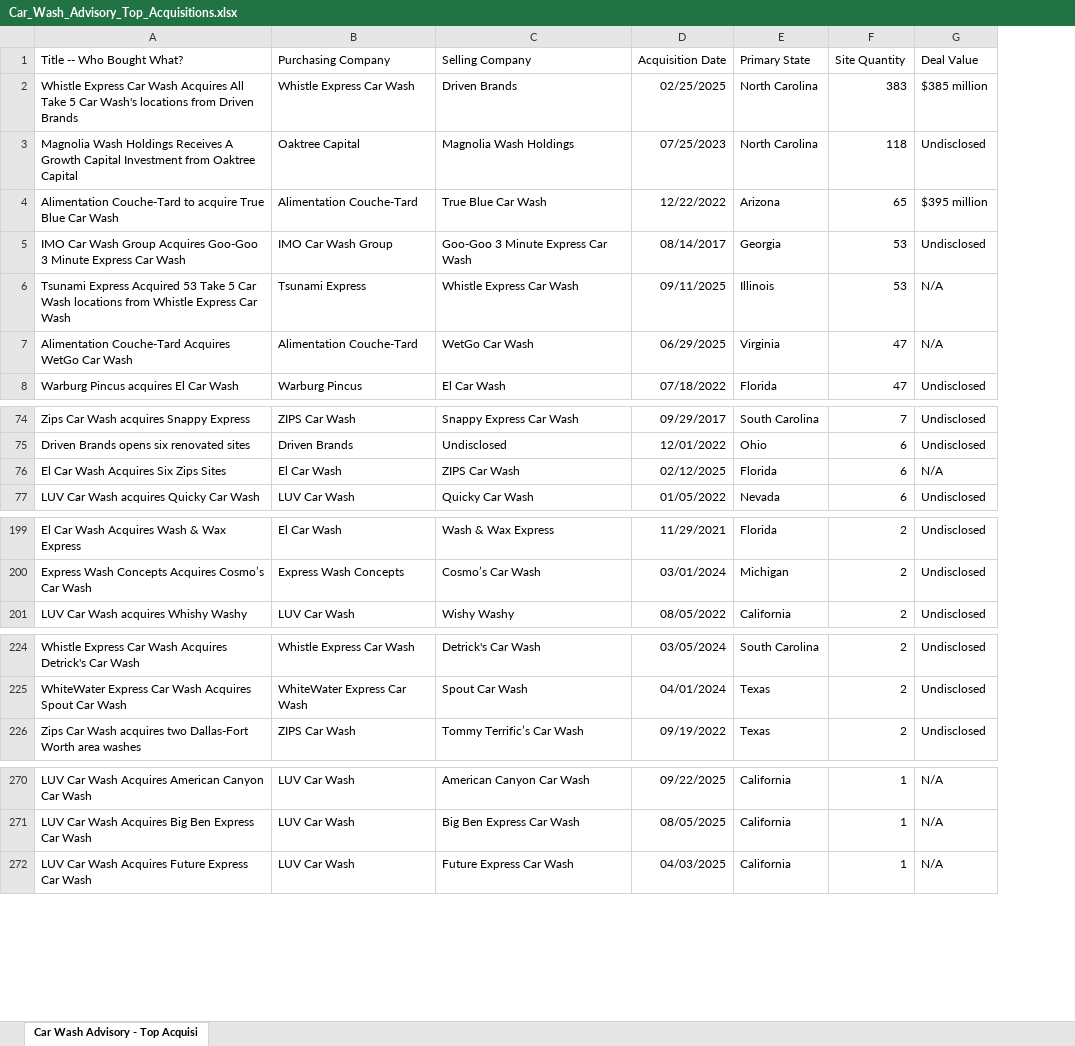
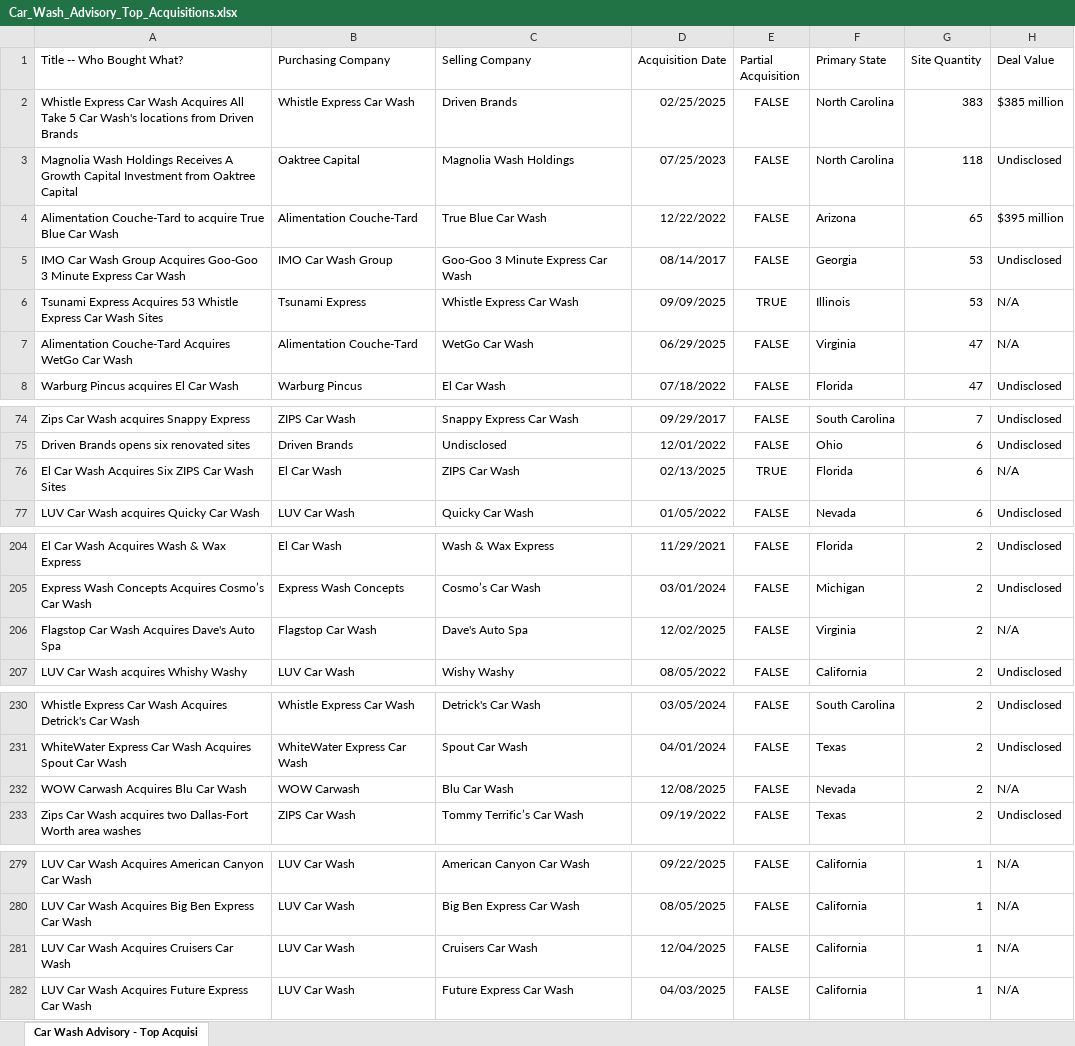
Before and after one commit to CarWashAdvisoryGPS/files-repo, an Excel workbook: Car_Wash_Advisory_Top_Acquisitions.xlsx, sheet Car Wash Advisory - Top Acquisi, drawn as a sheet; only a part is shown, gaps mark what is left out; values as stored, in another font and other column widths than the file's, no borders; charts and pictures not drawn; the diff covers the shown part only; the diff names each change by its address in the sheet, - before the commit and + after, or states it on an @@ line.

```diff
--- a/Car_Wash_Advisory_Top_Acquisitions.xlsx (sheet Car Wash Advisory - Top Acquisi)
+++ b/Car_Wash_Advisory_Top_Acquisitions.xlsx (sheet Car Wash Advisory - Top Acquisi)
+column E (Partial Acquisition), rows 2-8: FALSE | FALSE | FALSE | FALSE | TRUE | FALSE | FALSE; rows 74-77: FALSE | FALSE | TRUE | FALSE; rows 204-205: FALSE | FALSE; row 207: FALSE; rows 230-231: FALSE | FALSE; row 233: FALSE; rows 279-280: FALSE | FALSE; row 282: FALSE
-A6 (Title -- Who Bought What?): Tsunami Express Acquired 53 Take 5 Car Wash locations from Whistle Express Car Wash
+A6 (Title -- Who Bought What?): Tsunami Express Acquires 53 Whistle Express Car Wash Sites
-D6 (Acquisition Date): 09/11/2025
+D6 (Acquisition Date): 09/09/2025
-A76 (Title -- Who Bought What?): El Car Wash Acquires Six Zips Sites
+A76 (Title -- Who Bought What?): El Car Wash Acquires Six ZIPS Car Wash Sites
-D76 (Acquisition Date): 02/12/2025
+D76 (Acquisition Date): 02/13/2025
+row 206: Flagstop Car Wash Acquires Dave's Auto Spa | Flagstop Car Wash | Dave's Auto Spa | 12/02/2025 | FALSE | Virginia | 2 | N/A
+row 232: WOW Carwash Acquires Blu Car Wash | WOW Carwash | Blu Car Wash | 12/08/2025 | FALSE | Nevada | 2 | N/A
+row 281: LUV Car Wash Acquires Cruisers Car Wash | LUV Car Wash | Cruisers Car Wash | 12/04/2025 | FALSE | California | 1 | N/A
```
Also changed, not shown: 7 added rows and 2 edited cells elsewhere in this sheet, Car_Wash_Advisory_Companies.xlsx.
